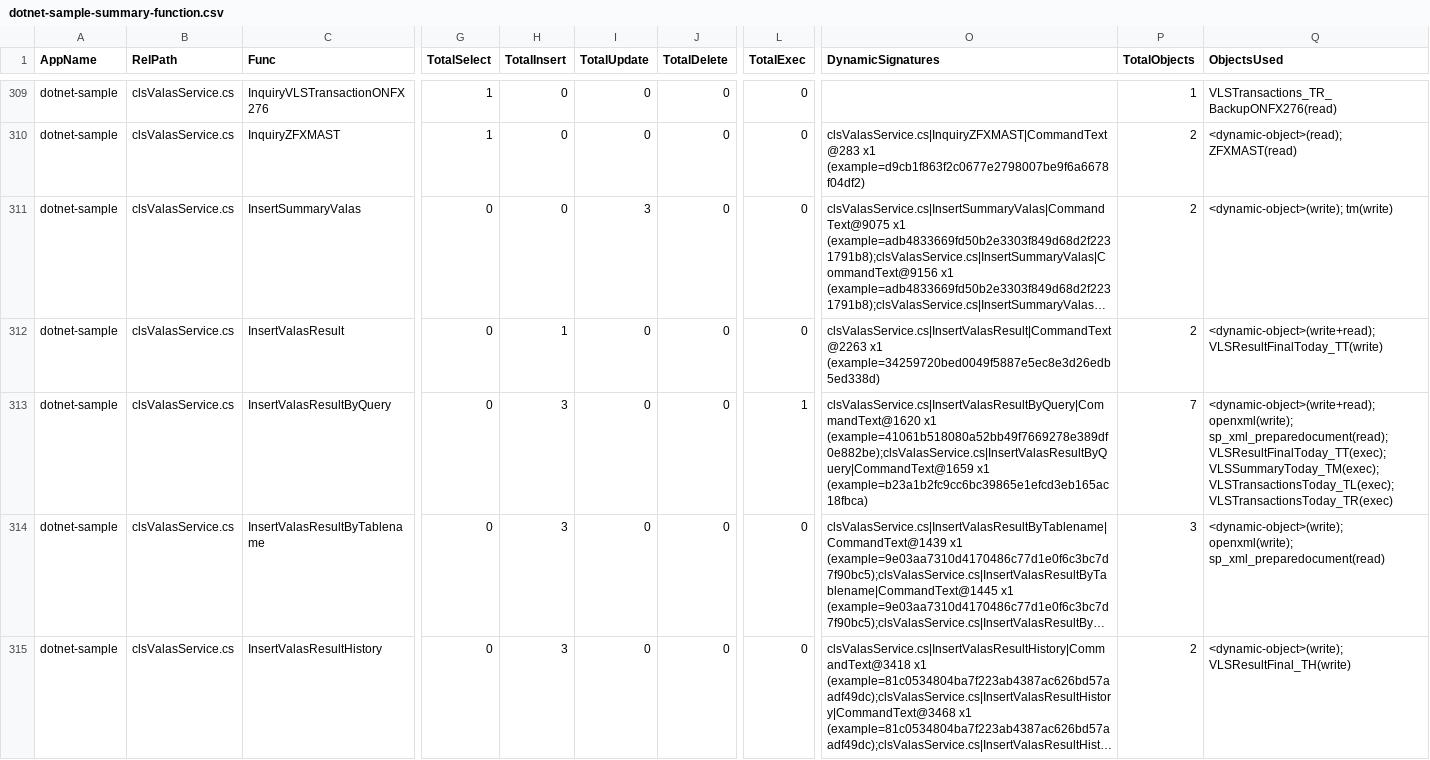
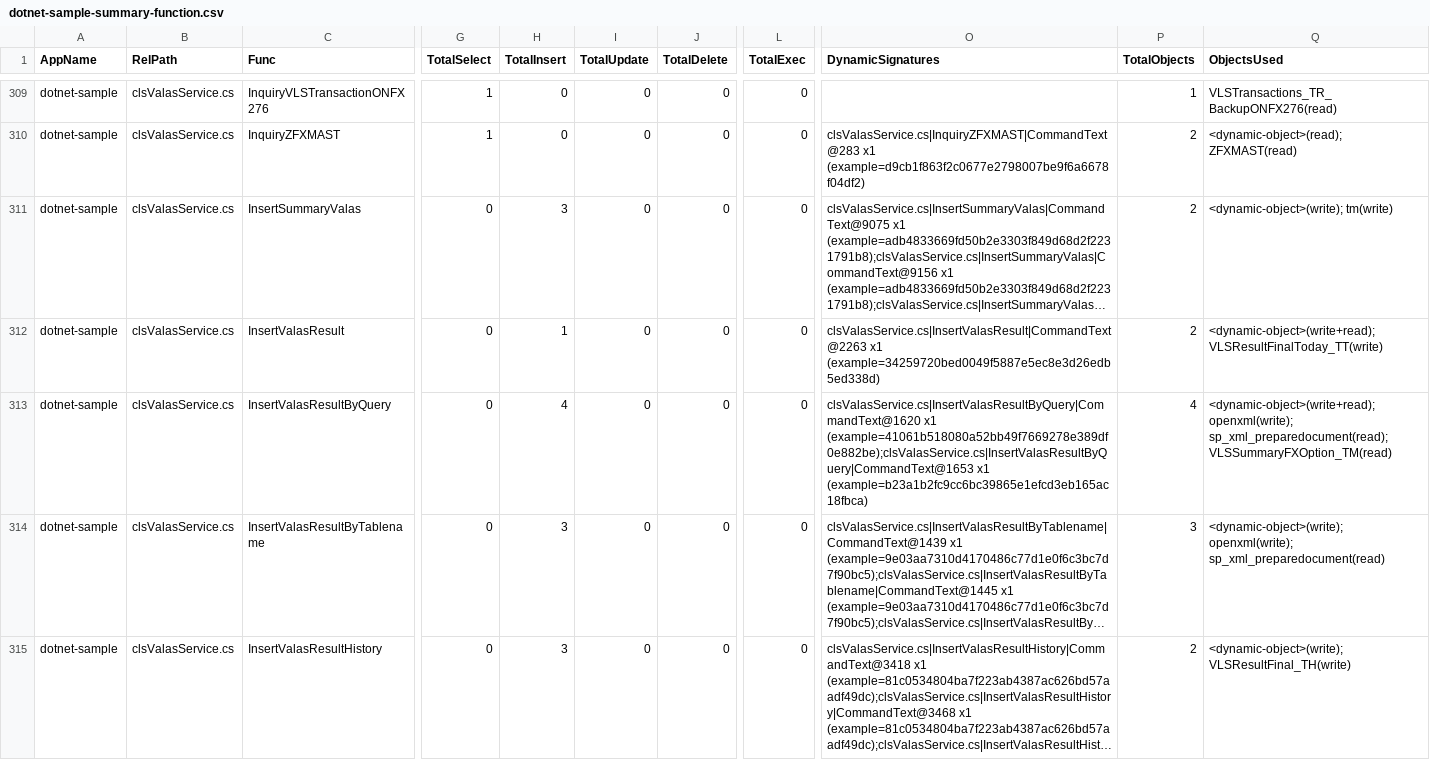
Before and after one commit to alkahfi6/code_sql_scan, a CSV file: out_regress/dotnet-sample-summary-function.csv, drawn as a sheet; only a part is shown, gaps mark what is left out; long unchanged cells end in …; the diff covers the shown part only; the diff names each change by its address in the sheet, - before the commit and + after, or states it on an @@ line.

```diff
--- a/out_regress/dotnet-sample-summary-function.csv
+++ b/out_regress/dotnet-sample-summary-function.csv
-H311 (TotalInsert): 0
+H311 (TotalInsert): 3
-I311 (TotalUpdate): 3
+I311 (TotalUpdate): 0
-H313 (TotalInsert): 3
+H313 (TotalInsert): 4
-L313 (TotalExec): 1
+L313 (TotalExec): 0
-O313 (DynamicSignatures): clsValasService.cs|InsertValasResultByQuery|CommandText@1620 x1 (example=41061b518080a52bb49f7669278e389df0e882be);clsValasService.cs|InsertValasResultByQuery|CommandText@1659 x1 (example=b23a1b2fc9cc6bc39865e1efcd3eb165ac18fbca)
+O313 (DynamicSignatures): clsValasService.cs|InsertValasResultByQuery|CommandText@1620 x1 (example=41061b518080a52bb49f7669278e389df0e882be);clsValasService.cs|InsertValasResultByQuery|CommandText@1653 x1 (example=b23a1b2fc9cc6bc39865e1efcd3eb165ac18fbca)
-P313 (TotalObjects): 7
+P313 (TotalObjects): 4
-Q313 (ObjectsUsed): …openxml(write); sp_xml_preparedocument(read); VLSResultFinalToday_TT(exec); VLSSummaryToday_TM(exec); VLSTransactionsToday_TL(exec); VLSTransactionsToday_TR(exec)
+Q313 (ObjectsUsed): …openxml(write); sp_xml_preparedocument(read); VLSSummaryFXOption_TM(read)
```
Also changed, not shown: 39 edited cells elsewhere in this file, out_regress/dotnet-sample-object.csv, out_regress/dotnet-sample-query.csv, 6 other files.
